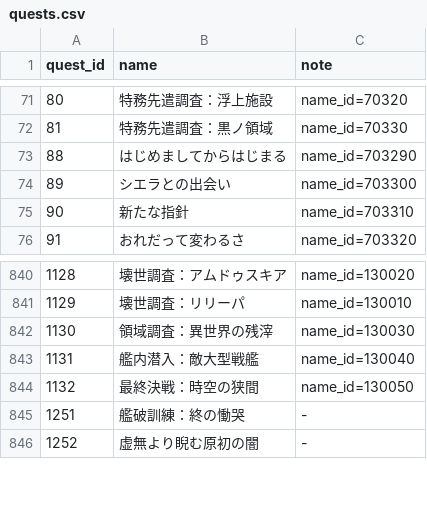
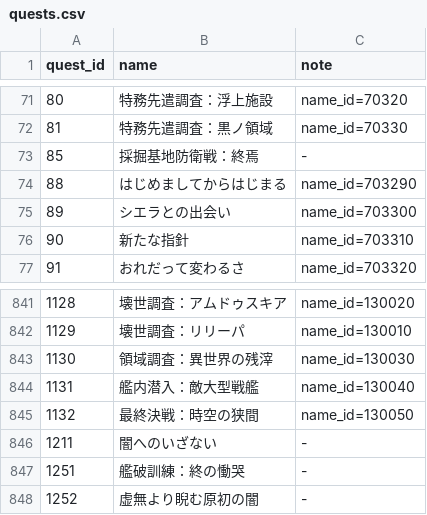
Before and after one commit to m1daz0141/LazyParse, a CSV file: quests.csv, drawn as a sheet; only a part is shown, gaps mark what is left out.

```diff
--- a/quests.csv
+++ b/quests.csv
@@ -72,2 +72,3 @@
 81,特務先遣調査：黒ノ領域,name_id=70330
+85,採掘基地防衛戦：終焉,-
 88,はじめましてからはじまる,name_id=703290
@@ -844,2 +845,3 @@
 1132,最終決戦：時空の狭間,name_id=130050
+1211,闇へのいざない,-
 1251,艦破訓練：終の慟哭,-
```
Also changed, not shown: tools/attack_catalog/skills.csv.
